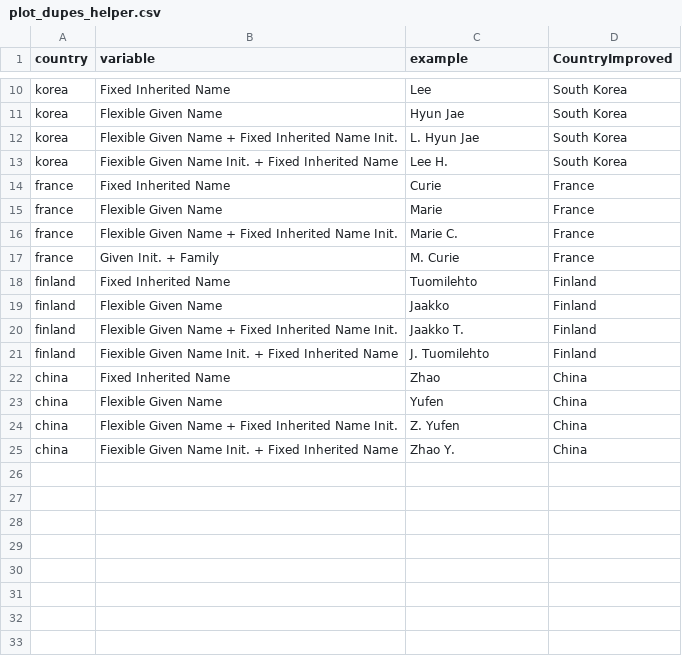
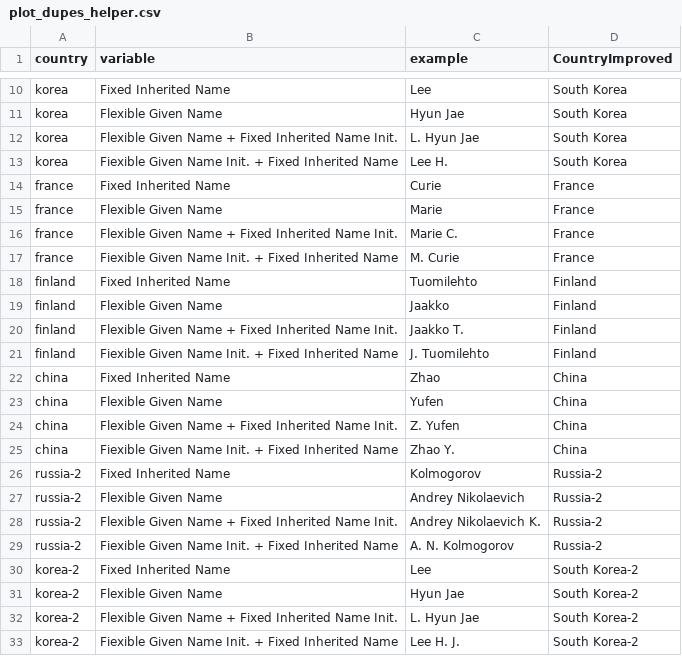
Before and after one commit to cshnican/names, a CSV file: Data/plot_dupes_helper.csv, drawn as a sheet; only a part is shown, gaps mark what is left out.

```diff
--- a/Data/plot_dupes_helper.csv
+++ b/Data/plot_dupes_helper.csv
@@ -16,3 +16,3 @@ france,Flexible Given Name,Marie,France
 france,Flexible Given Name + Fixed Inherited Name Init.,Marie C.,France
-france,Given Init. + Family,M. Curie,France
+france,Fiexible Given Name Init. + Fixed Inherited Name,M. Curie,France
 finland,Fixed Inherited Name,Tuomilehto,Finland
@@ -25 +25,9 @@ china,Flexible Given Name + Fixed Inherited Name Init.,Z. Yufen,China
 china,Fiexible Given Name Init. + Fixed Inherited Name,Zhao Y.,China
+russia-2,Fixed Inherited Name,Kolmogorov,Russia-2
+russia-2,Flexible Given Name,Andrey Nikolaevich,Russia-2
+russia-2,Flexible Given Name + Fixed Inherited Name Init.,Andrey Nikolaevich K.,Russia-2
+russia-2,Fiexible Given Name Init. + Fixed Inherited Name,A. N. Kolmogorov,Russia-2
+korea-2,Fixed Inherited Name,Lee,South Korea-2
+korea-2,Flexible Given Name,Hyun Jae,South Korea-2
+korea-2,Flexible Given Name + Fixed Inherited Name Init.,L. Hyun Jae,South Korea-2
+korea-2,Fiexible Given Name Init. + Fixed Inherited Name,Lee H. J.,South Korea-2
```
Also changed, not shown: 28 other files.
